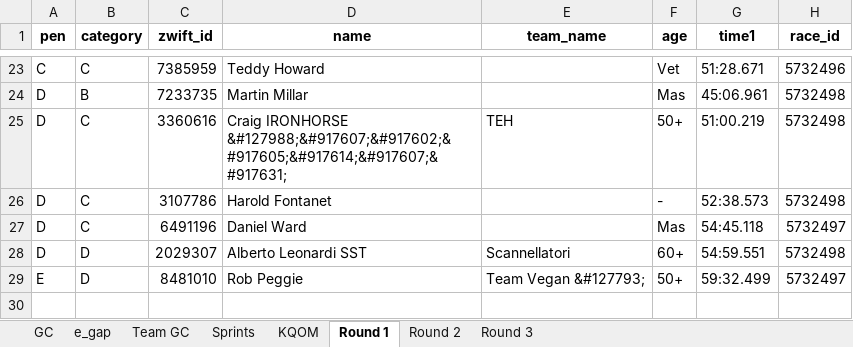
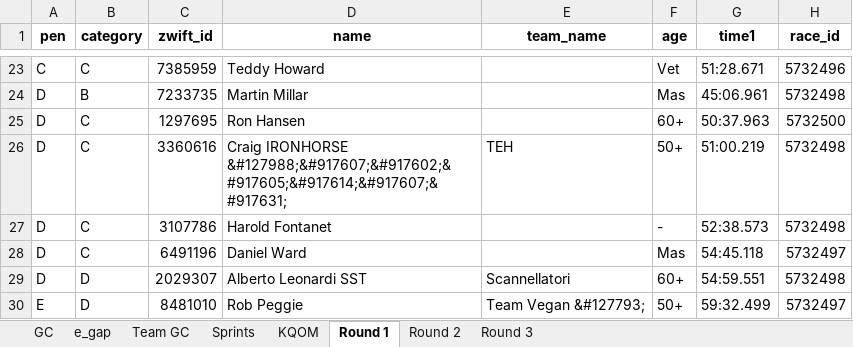
Before and after one commit to gleesonm1/TNP_results, an Excel workbook: Project3/Project3.xlsx, sheet Round 1, drawn as a sheet; only a part is shown, gaps mark what is left out; values as stored, in another font and other column widths than the file's, no borders; the diff names each change by its address in the sheet, - before the commit and + after, or states it on an @@ line.

Commit message:
round 1 done

```diff
--- a/Project3/Project3.xlsx (sheet Round 1)
+++ b/Project3/Project3.xlsx (sheet Round 1)
+row 25: D | C | 1297695 | Ron Hansen |  | 60+ | 50:37.963 | 5732500
```
Also changed, not shown: sheet KQOM, sheet Sprints, sheet GC, sheet e_gap.
